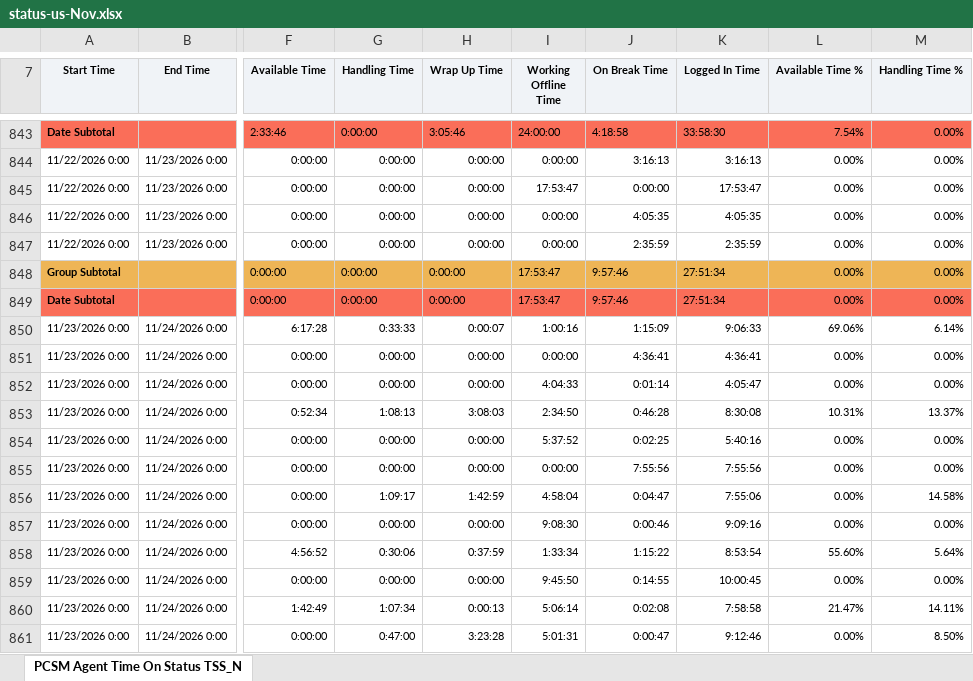
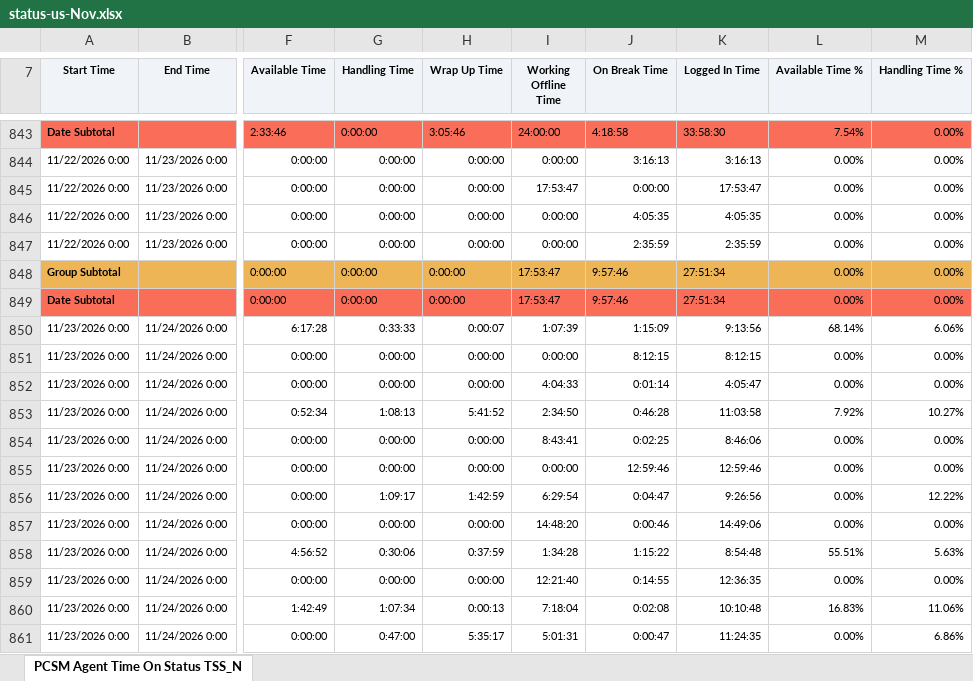
Before and after one commit to timramosthryv/pcsmtalktime, an Excel workbook: data/status-us-Nov.xlsx, sheet PCSM Agent Time On Status TSS_N, drawn as a sheet; only a part is shown, gaps mark what is left out; values as stored, in another font and other column widths than the file's, no borders; the diff covers the shown part only; the diff names each change by its address in the sheet, - before the commit and + after, or states it on an @@ line.

```diff
--- a/data/status-us-Nov.xlsx (sheet PCSM Agent Time On Status TSS_N)
+++ b/data/status-us-Nov.xlsx (sheet PCSM Agent Time On Status TSS_N)
-I850 (Working Offline Time): 1:00:16
+I850 (Working Offline Time): 1:07:39
-K850 (Logged In Time): 9:06:33
+K850 (Logged In Time): 9:13:56
-L850 (Available Time %): 69.06%
+L850 (Available Time %): 68.14%
-M850 (Handling Time %): 6.14%
+M850 (Handling Time %): 6.06%
-J851 (On Break Time): 4:36:41
+J851 (On Break Time): 8:12:15
-K851 (Logged In Time): 4:36:41
+K851 (Logged In Time): 8:12:15
-H853 (Wrap Up Time): 3:08:03
+H853 (Wrap Up Time): 5:41:52
-K853 (Logged In Time): 8:30:08
+K853 (Logged In Time): 11:03:58
-L853 (Available Time %): 10.31%
+L853 (Available Time %): 7.92%
-M853 (Handling Time %): 13.37%
+M853 (Handling Time %): 10.27%
-I854 (Working Offline Time): 5:37:52
+I854 (Working Offline Time): 8:43:41
-K854 (Logged In Time): 5:40:16
+K854 (Logged In Time): 8:46:06
-J855 (On Break Time): 7:55:56
+J855 (On Break Time): 12:59:46
-K855 (Logged In Time): 7:55:56
+K855 (Logged In Time): 12:59:46
-I856 (Working Offline Time): 4:58:04
+I856 (Working Offline Time): 6:29:54
-K856 (Logged In Time): 7:55:06
+K856 (Logged In Time): 9:26:56
-M856 (Handling Time %): 14.58%
+M856 (Handling Time %): 12.22%
-I857 (Working Offline Time): 9:08:30
+I857 (Working Offline Time): 14:48:20
-K857 (Logged In Time): 9:09:16
+K857 (Logged In Time): 14:49:06
-I858 (Working Offline Time): 1:33:34
+I858 (Working Offline Time): 1:34:28
-K858 (Logged In Time): 8:53:54
+K858 (Logged In Time): 8:54:48
-L858 (Available Time %): 55.60%
+L858 (Available Time %): 55.51%
-M858 (Handling Time %): 5.64%
+M858 (Handling Time %): 5.63%
-I859 (Working Offline Time): 9:45:50
+I859 (Working Offline Time): 12:21:40
-K859 (Logged In Time): 10:00:45
+K859 (Logged In Time): 12:36:35
-I860 (Working Offline Time): 5:06:14
+I860 (Working Offline Time): 7:18:04
-K860 (Logged In Time): 7:58:58
+K860 (Logged In Time): 10:10:48
-L860 (Available Time %): 21.47%
+L860 (Available Time %): 16.83%
-M860 (Handling Time %): 14.11%
+M860 (Handling Time %): 11.06%
-H861 (Wrap Up Time): 3:23:28
+H861 (Wrap Up Time): 5:35:17
-K861 (Logged In Time): 9:12:46
+K861 (Logged In Time): 11:24:35
-M861 (Handling Time %): 8.50%
+M861 (Handling Time %): 6.86%
```
Also changed, not shown: 46 added rows, 1 removed row and 129 edited cells elsewhere in this sheet, data/handling-aus-Nov.xlsx, data/handling-us-Nov.xlsx, 4 other files.
